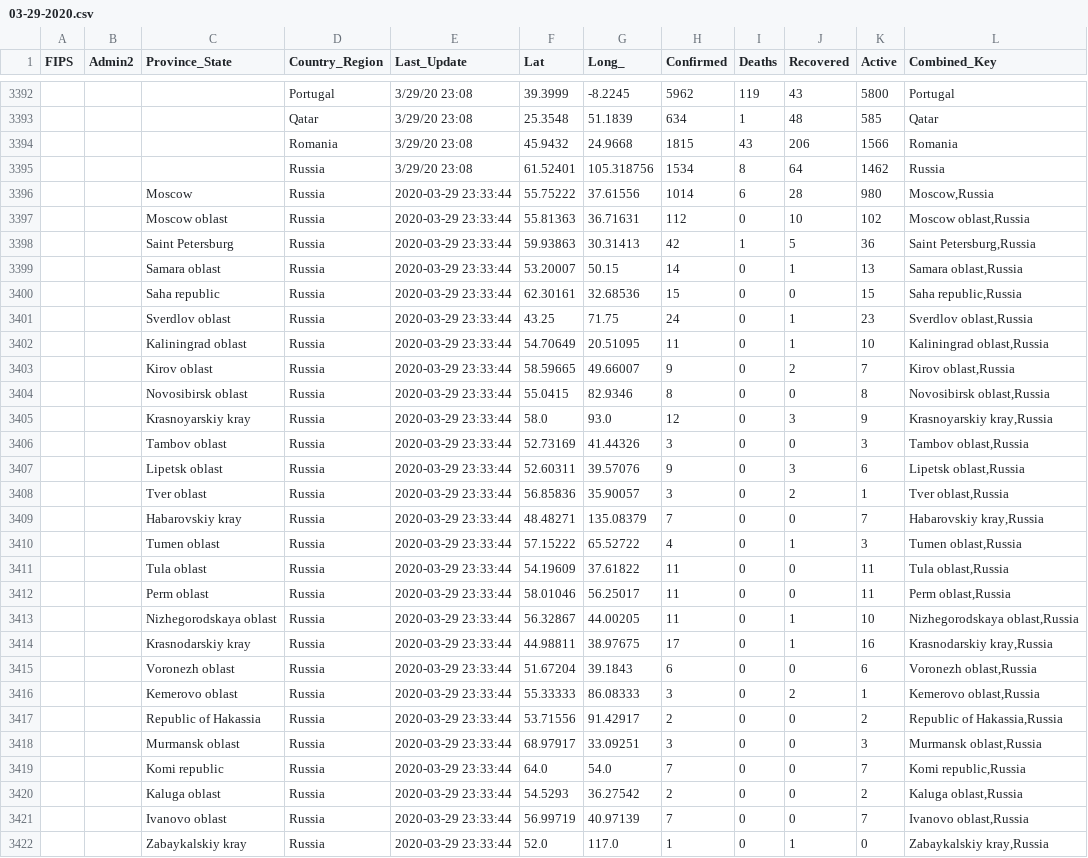
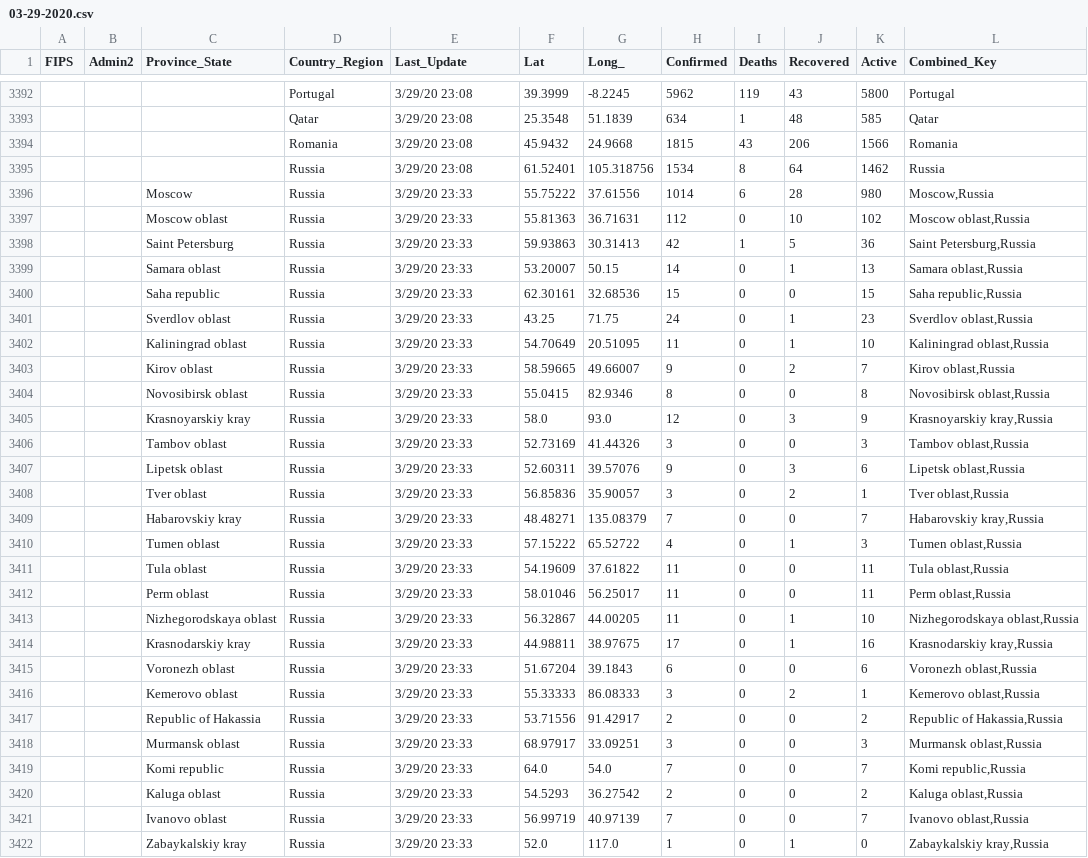
Before and after one commit to ekatef/COVID-19_plus_Russia, a CSV file: csse_covid_19_data/csse_covid_19_daily_reports/03-29-2020.csv, drawn as a sheet; only a part is shown, gaps mark what is left out; the diff covers the shown part only.

```diff
--- a/csse_covid_19_data/csse_covid_19_daily_reports/03-29-2020.csv
+++ b/csse_covid_19_data/csse_covid_19_daily_reports/03-29-2020.csv
@@ -3395,28 +3395,28 @@ FIPS,Admin2,Province_State,Country_Region,Last_Update,Lat,Long_,Confirmed,Deaths
 ,,,Russia,3/29/20 23:08,61.52401,105.318756,1534,8,64,1462,Russia
-,,"Moscow",Russia,2020-03-29 23:33:44,55.75222,37.61556,1014,6,28,980,"Moscow,Russia"
-,,"Moscow oblast",Russia,2020-03-29 23:33:44,55.81363,36.71631,112,0,10,102,"Moscow oblast,Russia"
-,,"Saint Petersburg",Russia,2020-03-29 23:33:44,59.93863,30.31413,42,1,5,36,"Saint Petersburg,Russia"
-,,"Samara oblast",Russia,2020-03-29 23:33:44,53.20007,50.15,14,0,1,13,"Samara oblast,Russia"
-,,"Saha republic",Russia,2020-03-29 23:33:44,62.30161,32.68536,15,0,0,15,"Saha republic,Russia"
-,,"Sverdlov oblast",Russia,2020-03-29 23:33:44,43.25,71.75,24,0,1,23,"Sverdlov oblast,Russia"
-,,"Kaliningrad oblast",Russia,2020-03-29 23:33:44,54.70649,20.51095,11,0,1,10,"Kaliningrad oblast,Russia"
-,,"Kirov oblast",Russia,2020-03-29 23:33:44,58.59665,49.66007,9,0,2,7,"Kirov oblast,Russia"
-,,"Novosibirsk oblast",Russia,2020-03-29 23:33:44,55.0415,82.9346,8,0,0,8,"Novosibirsk oblast,Russia"
-,,"Krasnoyarskiy kray",Russia,2020-03-29 23:33:44,58.0,93.0,12,0,3,9,"Krasnoyarskiy kray,Russia"
-,,"Tambov oblast",Russia,2020-03-29 23:33:44,52.73169,41.44326,3,0,0,3,"Tambov oblast,Russia"
-,,"Lipetsk oblast",Russia,2020-03-29 23:33:44,52.60311,39.57076,9,0,3,6,"Lipetsk oblast,Russia"
-,,"Tver oblast",Russia,2020-03-29 23:33:44,56.85836,35.90057,3,0,2,1,"Tver oblast,Russia"
-,,"Habarovskiy kray",Russia,2020-03-29 23:33:44,48.48271,135.08379,7,0,0,7,"Habarovskiy kray,Russia"
-,,"Tumen oblast",Russia,2020-03-29 23:33:44,57.15222,65.52722,4,0,1,3,"Tumen oblast,Russia"
-,,"Tula oblast",Russia,2020-03-29 23:33:44,54.19609,37.61822,11,0,0,11,"Tula oblast,Russia"
-,,"Perm oblast",Russia,2020-03-29 23:33:44,58.01046,56.25017,11,0,0,11,"Perm oblast,Russia"
-,,"Nizhegorodskaya oblast",Russia,2020-03-29 23:33:44,56.32867,44.00205,11,0,1,10,"Nizhegorodskaya oblast,Russia"
-,,"Krasnodarskiy kray",Russia,2020-03-29 23:33:44,44.98811,38.97675,17,0,1,16,"Krasnodarskiy kray,Russia"
-,,"Voronezh oblast",Russia,2020-03-29 23:33:44,51.67204,39.1843,6,0,0,6,"Voronezh oblast,Russia"
-,,"Kemerovo oblast",Russia,2020-03-29 23:33:44,55.33333,86.08333,3,0,2,1,"Kemerovo oblast,Russia"
-,,"Republic of Hakassia",Russia,2020-03-29 23:33:44,53.71556,91.42917,2,0,0,2,"Republic of Hakassia,Russia"
-,,"Murmansk oblast",Russia,2020-03-29 23:33:44,68.97917,33.09251,3,0,0,3,"Murmansk oblast,Russia"
-,,"Komi republic",Russia,2020-03-29 23:33:44,64.0,54.0,7,0,0,7,"Komi republic,Russia"
-,,"Kaluga oblast",Russia,2020-03-29 23:33:44,54.5293,36.27542,2,0,0,2,"Kaluga oblast,Russia"
-,,"Ivanovo oblast",Russia,2020-03-29 23:33:44,56.99719,40.97139,7,0,0,7,"Ivanovo oblast,Russia"
-,,"Zabaykalskiy kray",Russia,2020-03-29 23:33:44,52.0,117.0,1,0,1,0,"Zabaykalskiy kray,Russia"
+,,"Moscow",Russia,3/29/20 23:33,55.75222,37.61556,1014,6,28,980,"Moscow,Russia"
+,,"Moscow oblast",Russia,3/29/20 23:33,55.81363,36.71631,112,0,10,102,"Moscow oblast,Russia"
+,,"Saint Petersburg",Russia,3/29/20 23:33,59.93863,30.31413,42,1,5,36,"Saint Petersburg,Russia"
+,,"Samara oblast",Russia,3/29/20 23:33,53.20007,50.15,14,0,1,13,"Samara oblast,Russia"
+,,"Saha republic",Russia,3/29/20 23:33,62.30161,32.68536,15,0,0,15,"Saha republic,Russia"
+,,"Sverdlov oblast",Russia,3/29/20 23:33,43.25,71.75,24,0,1,23,"Sverdlov oblast,Russia"
+,,"Kaliningrad oblast",Russia,3/29/20 23:33,54.70649,20.51095,11,0,1,10,"Kaliningrad oblast,Russia"
+,,"Kirov oblast",Russia,3/29/20 23:33,58.59665,49.66007,9,0,2,7,"Kirov oblast,Russia"
+,,"Novosibirsk oblast",Russia,3/29/20 23:33,55.0415,82.9346,8,0,0,8,"Novosibirsk oblast,Russia"
+,,"Krasnoyarskiy kray",Russia,3/29/20 23:33,58.0,93.0,12,0,3,9,"Krasnoyarskiy kray,Russia"
+,,"Tambov oblast",Russia,3/29/20 23:33,52.73169,41.44326,3,0,0,3,"Tambov oblast,Russia"
+,,"Lipetsk oblast",Russia,3/29/20 23:33,52.60311,39.57076,9,0,3,6,"Lipetsk oblast,Russia"
+,,"Tver oblast",Russia,3/29/20 23:33,56.85836,35.90057,3,0,2,1,"Tver oblast,Russia"
+,,"Habarovskiy kray",Russia,3/29/20 23:33,48.48271,135.08379,7,0,0,7,"Habarovskiy kray,Russia"
+,,"Tumen oblast",Russia,3/29/20 23:33,57.15222,65.52722,4,0,1,3,"Tumen oblast,Russia"
+,,"Tula oblast",Russia,3/29/20 23:33,54.19609,37.61822,11,0,0,11,"Tula oblast,Russia"
+,,"Perm oblast",Russia,3/29/20 23:33,58.01046,56.25017,11,0,0,11,"Perm oblast,Russia"
+,,"Nizhegorodskaya oblast",Russia,3/29/20 23:33,56.32867,44.00205,11,0,1,10,"Nizhegorodskaya oblast,Russia"
+,,"Krasnodarskiy kray",Russia,3/29/20 23:33,44.98811,38.97675,17,0,1,16,"Krasnodarskiy kray,Russia"
+,,"Voronezh oblast",Russia,3/29/20 23:33,51.67204,39.1843,6,0,0,6,"Voronezh oblast,Russia"
+,,"Kemerovo oblast",Russia,3/29/20 23:33,55.33333,86.08333,3,0,2,1,"Kemerovo oblast,Russia"
+,,"Republic of Hakassia",Russia,3/29/20 23:33,53.71556,91.42917,2,0,0,2,"Republic of Hakassia,Russia"
+,,"Murmansk oblast",Russia,3/29/20 23:33,68.97917,33.09251,3,0,0,3,"Murmansk oblast,Russia"
+,,"Komi republic",Russia,3/29/20 23:33,64.0,54.0,7,0,0,7,"Komi republic,Russia"
+,,"Kaluga oblast",Russia,3/29/20 23:33,54.5293,36.27542,2,0,0,2,"Kaluga oblast,Russia"
+,,"Ivanovo oblast",Russia,3/29/20 23:33,56.99719,40.97139,7,0,0,7,"Ivanovo oblast,Russia"
+,,"Zabaykalskiy kray",Russia,3/29/20 23:33,52.0,117.0,1,0,1,0,"Zabaykalskiy kray,Russia"
```
Also changed, not shown: 38 edited cells elsewhere in this file, csse_covid_19_data/csse_covid_19_daily_reports/03-30-2020.csv, csse_covid_19_data/csse_covid_19_daily_reports/04-06-2020.csv.
